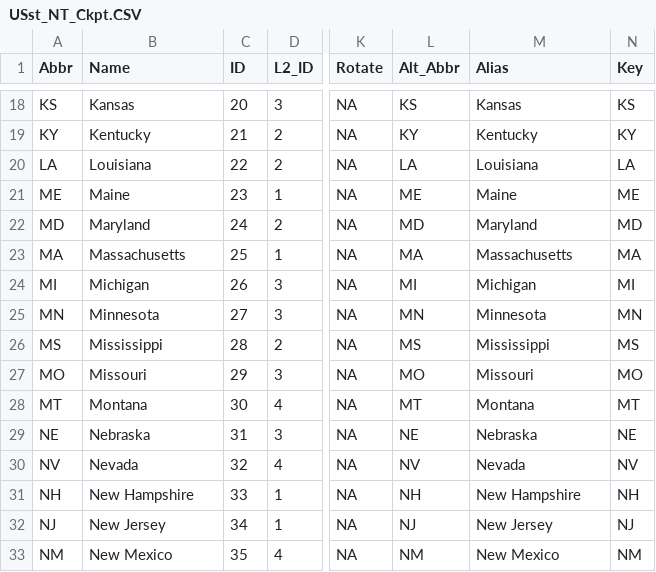
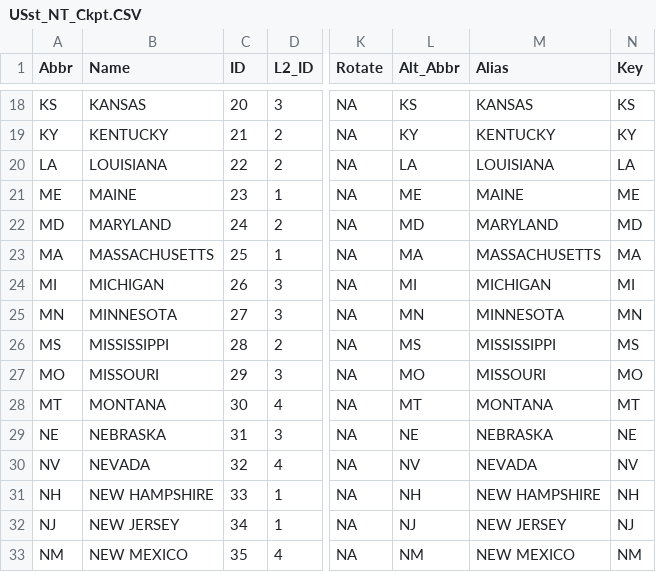
Before and after one commit to symanzik/MicromapPlotsInR, a CSV file: output/Ch4b/US/CheckPoint/USst_NT_Ckpt.CSV, drawn as a sheet; only a part is shown, gaps mark what is left out; the diff covers the shown part only; the diff names each change by its address in the sheet, - before the commit and + after, or states it on an @@ line.

```diff
--- a/output/Ch4b/US/CheckPoint/USst_NT_Ckpt.CSV
+++ b/output/Ch4b/US/CheckPoint/USst_NT_Ckpt.CSV
-B18 (Name): Kansas
+B18 (Name): KANSAS
-M18 (Alias): Kansas
+M18 (Alias): KANSAS
-B19 (Name): Kentucky
+B19 (Name): KENTUCKY
-M19 (Alias): Kentucky
+M19 (Alias): KENTUCKY
-B20 (Name): Louisiana
+B20 (Name): LOUISIANA
-M20 (Alias): Louisiana
+M20 (Alias): LOUISIANA
-B21 (Name): Maine
+B21 (Name): MAINE
-M21 (Alias): Maine
+M21 (Alias): MAINE
-B22 (Name): Maryland
+B22 (Name): MARYLAND
-M22 (Alias): Maryland
+M22 (Alias): MARYLAND
-B23 (Name): Massachusetts
+B23 (Name): MASSACHUSETTS
-M23 (Alias): Massachusetts
+M23 (Alias): MASSACHUSETTS
-B24 (Name): Michigan
+B24 (Name): MICHIGAN
-M24 (Alias): Michigan
+M24 (Alias): MICHIGAN
-B25 (Name): Minnesota
+B25 (Name): MINNESOTA
-M25 (Alias): Minnesota
+M25 (Alias): MINNESOTA
-B26 (Name): Mississippi
+B26 (Name): MISSISSIPPI
-M26 (Alias): Mississippi
+M26 (Alias): MISSISSIPPI
-B27 (Name): Missouri
+B27 (Name): MISSOURI
-M27 (Alias): Missouri
+M27 (Alias): MISSOURI
-B28 (Name): Montana
+B28 (Name): MONTANA
-M28 (Alias): Montana
+M28 (Alias): MONTANA
-B29 (Name): Nebraska
+B29 (Name): NEBRASKA
-M29 (Alias): Nebraska
+M29 (Alias): NEBRASKA
-B30 (Name): Nevada
+B30 (Name): NEVADA
-M30 (Alias): Nevada
+M30 (Alias): NEVADA
-B31 (Name): New Hampshire
+B31 (Name): NEW HAMPSHIRE
-M31 (Alias): New Hampshire
+M31 (Alias): NEW HAMPSHIRE
-B32 (Name): New Jersey
+B32 (Name): NEW JERSEY
-M32 (Alias): New Jersey
+M32 (Alias): NEW JERSEY
-B33 (Name): New Mexico
+B33 (Name): NEW MEXICO
-M33 (Alias): New Mexico
+M33 (Alias): NEW MEXICO
```
Also changed, not shown: 70 edited cells elsewhere in this file, 4 other files.
